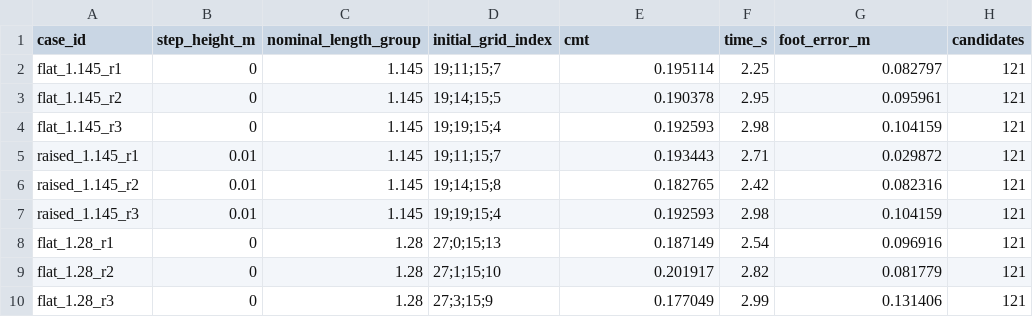
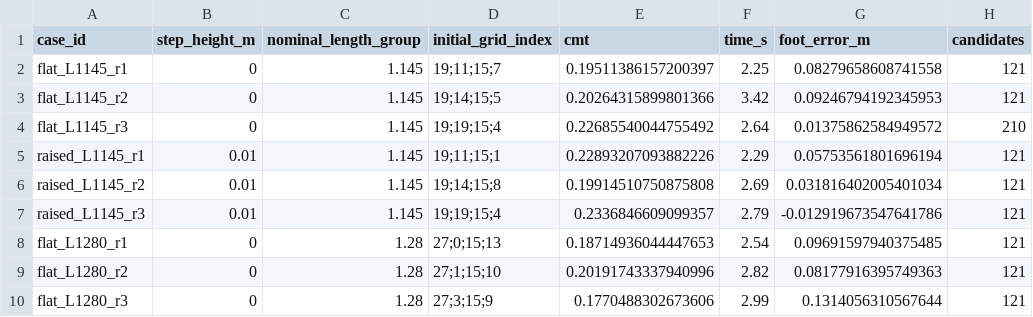
Before and after one commit to QTQT233/Sign-Constrained-Reinforcement-Learning-for-Energy-Efficient-Bipedal-Foot-Placement, a CSV file: results/paper2_mpc_current_12_cases.csv, drawn as a sheet; only a part is shown; the diff covers the shown part only.

```diff
--- a/results/paper2_mpc_current_12_cases.csv
+++ b/results/paper2_mpc_current_12_cases.csv
@@ -1,10 +1,10 @@
 case_id,step_height_m,nominal_length_group,initial_grid_index,cmt,time_s,foot_error_m,candidates
-flat_1.145_r1,0,1.145,"19;11;15;7",0.195114,2.25,0.082797,121
-flat_1.145_r2,0,1.145,"19;14;15;5",0.190378,2.95,0.095961,121
-flat_1.145_r3,0,1.145,"19;19;15;4",0.192593,2.98,0.104159,121
-raised_1.145_r1,0.01,1.145,"19;11;15;7",0.193443,2.71,0.029872,121
-raised_1.145_r2,0.01,1.145,"19;14;15;8",0.182765,2.42,0.082316,121
-raised_1.145_r3,0.01,1.145,"19;19;15;4",0.192593,2.98,0.104159,121
-flat_1.28_r1,0,1.28,"27;0;15;13",0.187149,2.54,0.096916,121
-flat_1.28_r2,0,1.28,"27;1;15;10",0.201917,2.82,0.081779,121
-flat_1.28_r3,0,1.28,"27;3;15;9",0.177049,2.99,0.131406,121
+flat_L1145_r1,0,1.145,"19;11;15;7",0.19511386157200397,2.25,0.08279658608741558,121
+flat_L1145_r2,0,1.145,"19;14;15;5",0.20264315899801366,3.42,0.09246794192345953,121
+flat_L1145_r3,0,1.145,"19;19;15;4",0.22685540044755492,2.64,0.01375862584949572,210
+raised_L1145_r1,0.01,1.145,"19;11;15;1",0.22893207093882226,2.29,0.05753561801696194,121
+raised_L1145_r2,0.01,1.145,"19;14;15;8",0.19914510750875808,2.69,0.031816402005401034,121
+raised_L1145_r3,0.01,1.145,"19;19;15;4",0.2336846609099357,2.79,-0.012919673547641786,121
+flat_L1280_r1,0,1.28,"27;0;15;13",0.18714936044447653,2.54,0.09691597940375485,121
+flat_L1280_r2,0,1.28,"27;1;15;10",0.20191743337940996,2.82,0.08177916395749363,121
+flat_L1280_r3,0,1.28,"27;3;15;9",0.1770488302673606,2.99,0.1314056310567644,121
```
Also changed, not shown: 12 edited cells elsewhere in this file, MANIFEST.csv, results/legacy/table_iv_pre_source_aligned_r1_20260721.csv, 40 other files.
